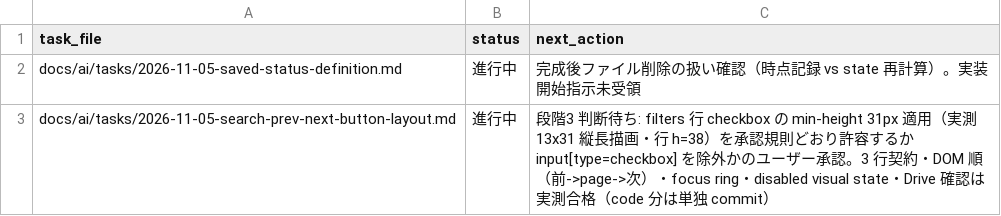
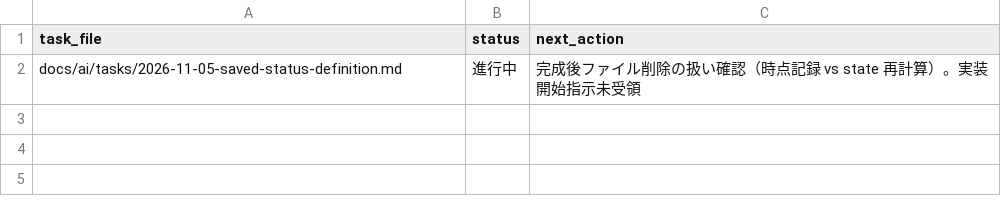
Before and after one commit to BWDSF3104/hitomi-hub, a TSV file: docs/ai/current-task.tsv, drawn as a sheet; the diff names each change by its address in the sheet, - before the commit and + after, or states it on an @@ line.

Commit message:
fix: 検索 form checkbox に min-height 例外（通常四角表示へ）
form#search の text input・button 向け min-height 31px 規則は維持し、input[type=checkbox] だけ min-height: auto へ例外適用。filters 行 checkbox が 13x31 縦長（行 h=38）で描画され承認 mock（行高さ 20px・通常四角）と視覚上食い違っていた段階3を、親の判断（checkbox 除外）で閉じる。実測: checkbox 13x13、filters 行 h=22px、form height 100px、pager 行契約・DOM 順（前 -> #page -> 次）・status 行右・focus ring・disabled visual state・必要幅 465px 以内を維持。go vet clean / go test ok 25.669s、pytest 53 passed、正典 build・server（PID 2396・port 8731）で fresh target 画面確認、Playwright 画面画像を Drive task folder へ保存・正典 confirm record 記録。decision: docs/ai/decisions/2026-11-05-search-checkbox-min-height-exception-approved.md。task end（tsv 参照行削除）。

```diff
--- a/docs/ai/current-task.tsv
+++ b/docs/ai/current-task.tsv
-row 3: docs/ai/tasks/2026-11-05-search-prev-next-button-layout.md | 進行中 | 段階3 判断待ち: filters 行 checkbox の min-height 31px 適用（実測 13x31 縦長描画・行 h=38）を承認規則どおり許容するか input[type=checkbox] を除外かのユーザー承認。3 行契約・DOM 順（前->page->次）・focus ring・disabled visual state・Drive 確認は実測合格（code 分は単独 commit）
```
Also changed, not shown: 3 other files.
